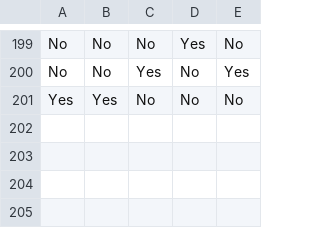
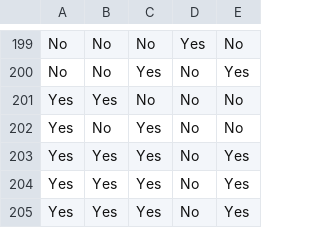
Before and after one commit to Shafzilla/OOP-Java-MachineLearning, a CSV file: application_data.csv, drawn as a sheet; only a part is shown, gaps mark what is left out; the diff names each change by its address in the sheet, - before the commit and + after, or states it on an @@ line.

Commit message:
Added method to save data to the csv file. the data gets saved directly to the csv file, where it can be trained again.

```diff
--- a/application_data.csv
+++ b/application_data.csv
+row 202: Yes | No | Yes | No | No
+row 203: Yes | Yes | Yes | No | Yes
+row 204: Yes | Yes | Yes | No | Yes
+row 205: Yes | Yes | Yes | No | Yes
```
Also changed, not shown: 3 other files.
